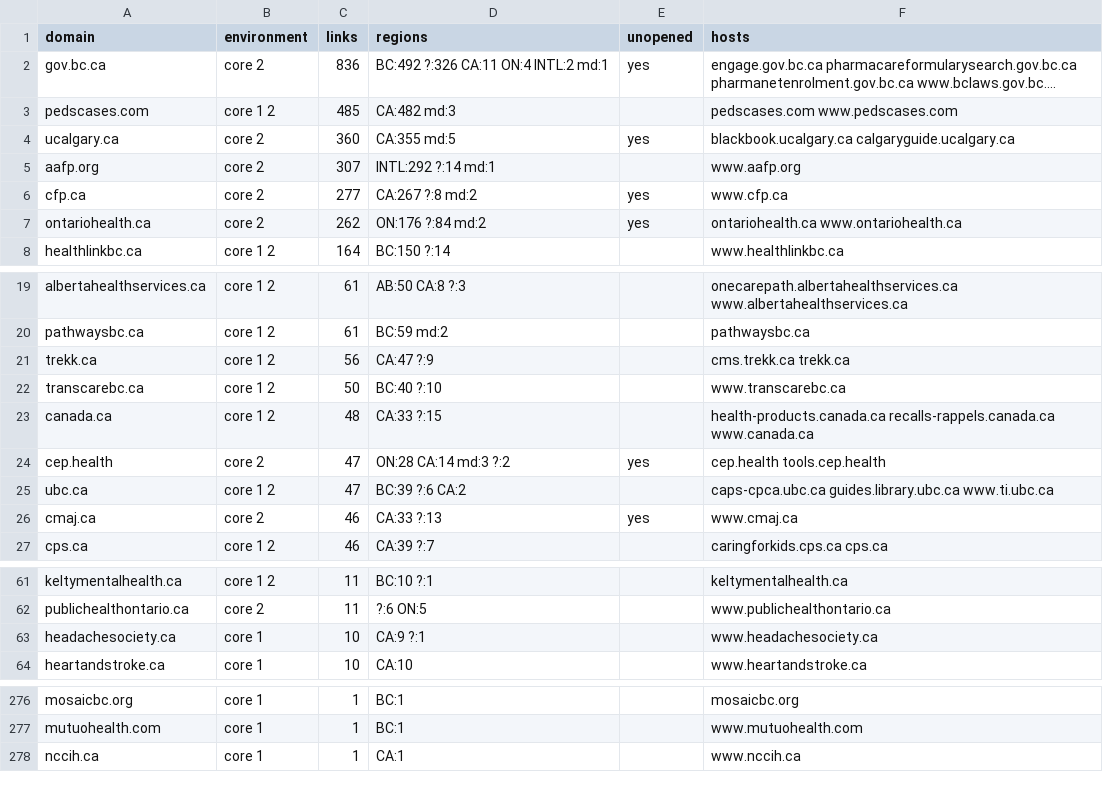
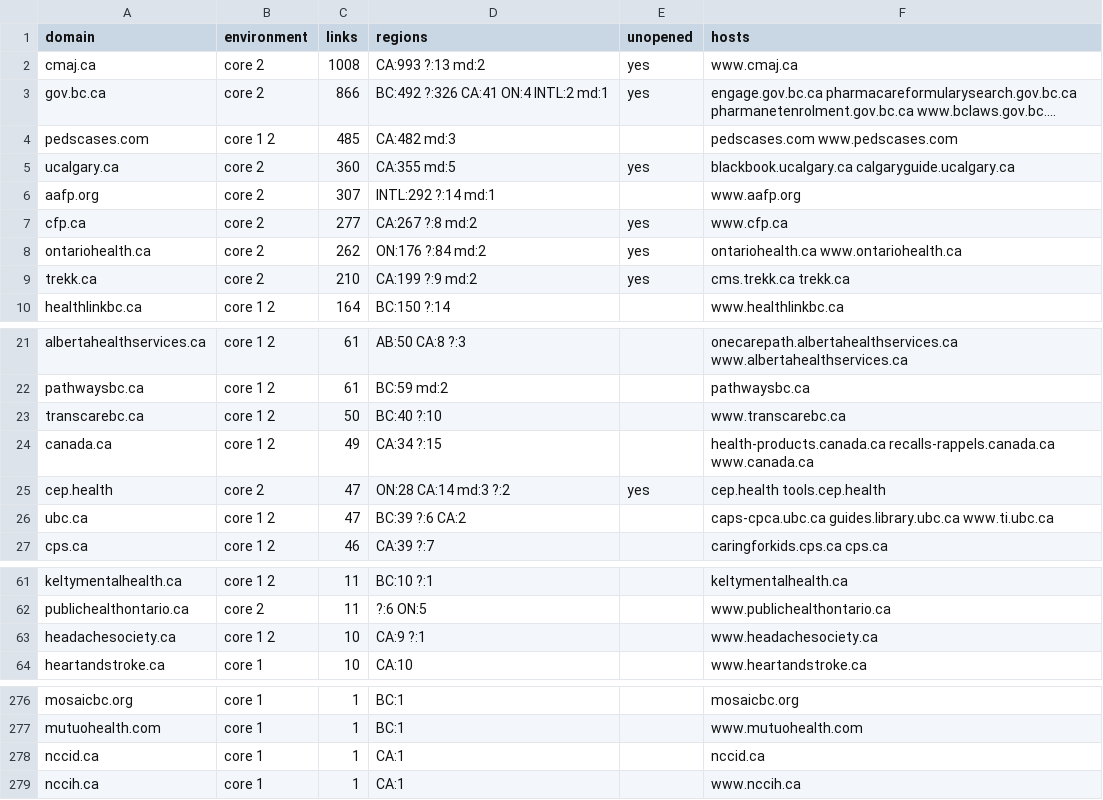
Before and after one commit to joegrafe/np-practice-resource, a CSV file: environments/domains.csv, drawn as a sheet; only a part is shown, gaps mark what is left out; long unchanged cells end in …; removed rows and columns are numbered as before the commit, all else as after; the diff covers the shown part only; the diff names each change by its address in the sheet, - before the commit and + after, or states it on an @@ line.

```diff
--- a/environments/domains.csv
+++ b/environments/domains.csv
+row 2: cmaj.ca | core 2 | 1008 | CA:993 ?:13 md:2 | yes | www.cmaj.ca
-C3 (links): 836
+C3 (links): 866
-D3 (regions): BC:492 ?:326 CA:11 ON:4 INTL:2 md:1
+D3 (regions): BC:492 ?:326 CA:41 ON:4 INTL:2 md:1
+row 9: trekk.ca | core 2 | 210 | CA:199 ?:9 md:2 | yes | cms.trekk.ca trekk.ca
-row 21: trekk.ca | core 1 2 | 56 | CA:47 ?:9 |  | cms.trekk.ca trekk.ca
-C24 (links): 48
+C24 (links): 49
-D24 (regions): CA:33 ?:15
+D24 (regions): CA:34 ?:15
-row 26: cmaj.ca | core 2 | 46 | CA:33 ?:13 | yes | www.cmaj.ca
-B63 (environment): core 1
+B63 (environment): core 1 2
+row 278: nccid.ca | core 1 | 1 | CA:1 |  | nccid.ca
```
Also changed, not shown: 1 edited cell elsewhere in this file, 3 other files.
